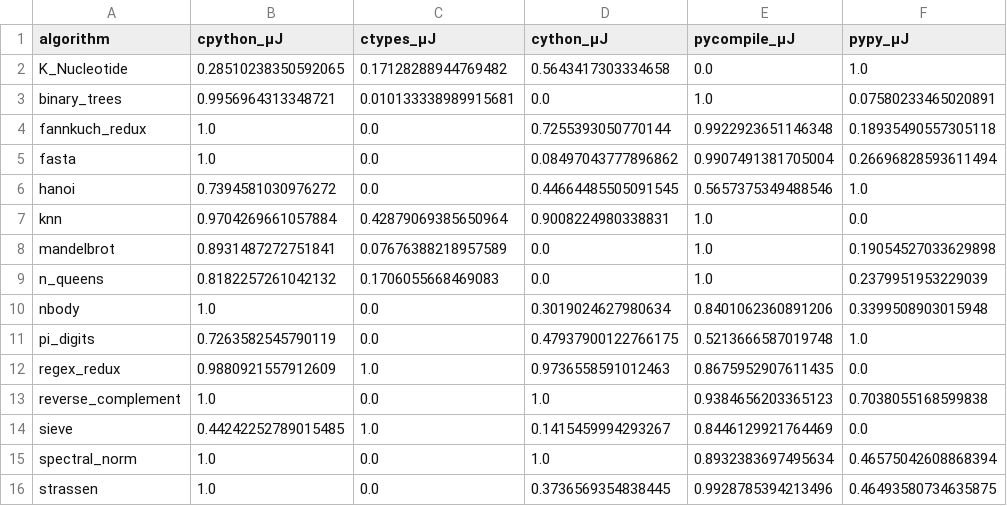
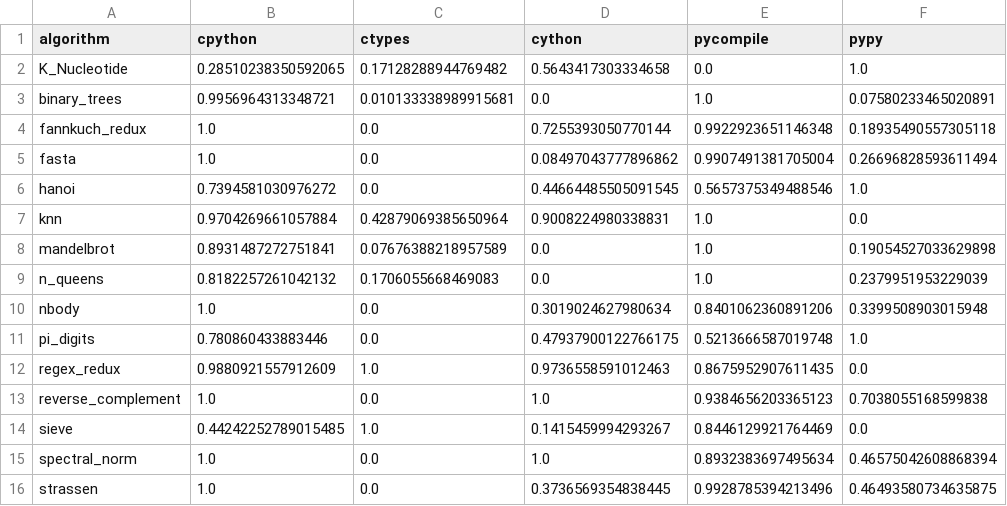
Before and after one commit to FatinShadab/python-energy-microscope, a CSV file: data/collection_1/analysis/energy_nom_score.csv, drawn as a sheet.

Commit message:
recalculated the data after cleaning extra data

```diff
--- a/data/collection_1/analysis/energy_nom_score.csv
+++ b/data/collection_1/analysis/energy_nom_score.csv
@@ -1,2 +1,2 @@
-algorithm,cpython_μJ,ctypes_μJ,cython_μJ,pycompile_μJ,pypy_μJ
+algorithm,cpython,ctypes,cython,pycompile,pypy
 K_Nucleotide,0.28510238350592065,0.17128288944769482,0.5643417303334658,0.0,1.0
@@ -10,3 +10,3 @@ n_queens,0.8182257261042132,0.1706055668469083,0.0,1.0,0.2379951953229039
 nbody,1.0,0.0,0.3019024627980634,0.8401062360891206,0.3399508903015948
-pi_digits,0.7263582545790119,0.0,0.47937900122766175,0.5213666587019748,1.0
+pi_digits,0.780860433883446,0.0,0.47937900122766175,0.5213666587019748,1.0
 regex_redux,0.9880921557912609,1.0,0.9736558591012463,0.8675952907611435,0.0
```
Also changed, not shown: data/collection_1/analysis/energy_vs_carbon_vs_time.csv, data/collection_1/analysis/green_score_ranking.csv, 3 other files.
